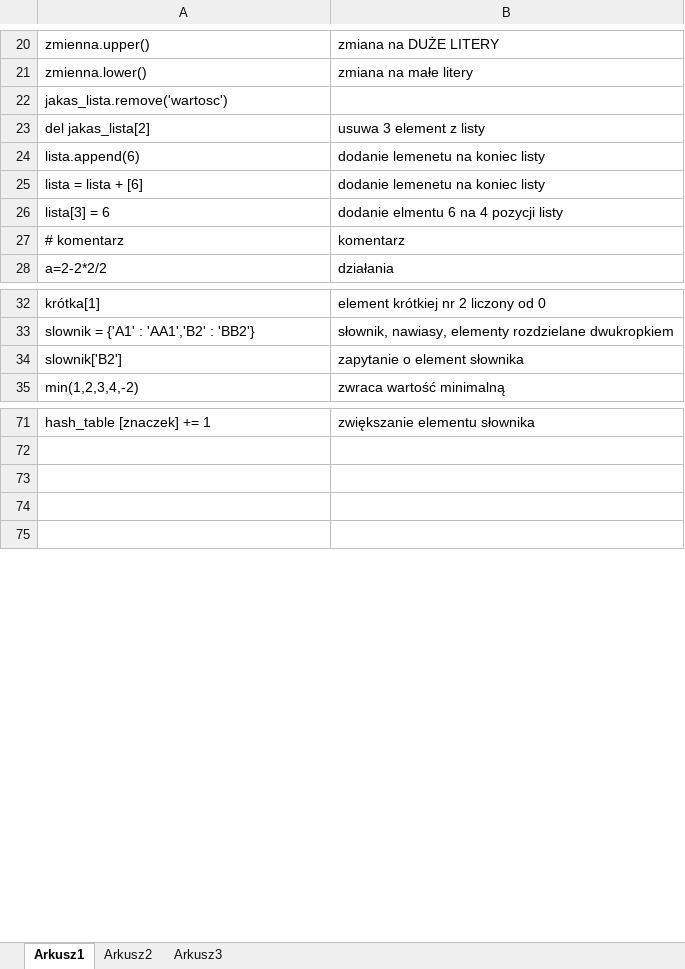
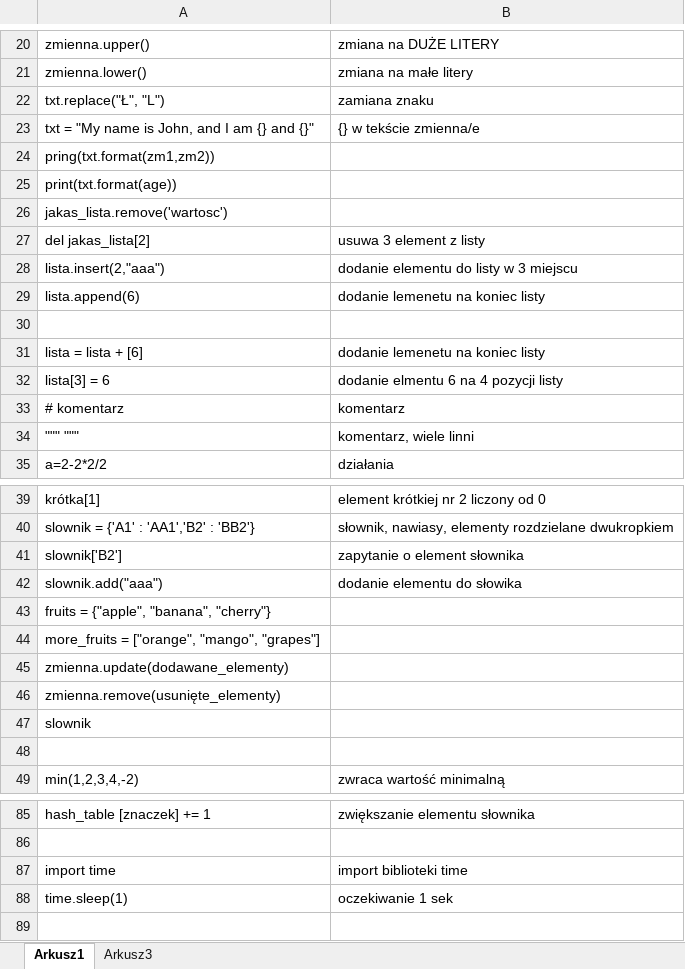
Before and after one commit to mo1der/mo1der, an Excel workbook: phyton komendy.xlsx, sheet Arkusz1, drawn as a sheet; only a part is shown, gaps mark what is left out; values as stored, in another font and other column widths than the file's, no borders; addresses are those after the commit; the diff covers the shown part only; the diff names each change by its address in the sheet, - before the commit and + after, or states it on an @@ line.

Commit message:
Update phyton komendy.xlsx

```diff
--- a/phyton komendy.xlsx (sheet Arkusz1)
+++ b/phyton komendy.xlsx (sheet Arkusz1)
-sheet tab: Arkusz2
+row 22: txt.replace("Ł", "L") | zamiana znaku
+row 23: txt = "My name is John, and I am {} and {}" | {} w tekście zmienna/e
+row 24: pring(txt.format(zm1,zm2))
+row 25: print(txt.format(age))
+row 28: lista.insert(2,"aaa") | dodanie elementu do listy w 3 miejscu
+row 30: (empty)
+row 34: """ """ | komentarz, wiele linni
+row 42: slownik.add("aaa") | dodanie elementu do słowika
+row 43: fruits = {"apple", "banana", "cherry"}
+row 44: more_fruits = ["orange", "mango", "grapes"]
+row 45: zmienna.update(dodawane_elementy)
+row 46: zmienna.remove(usunięte_elementy)
+row 47: slownik
+row 48: (empty)
-row 87: (empty)
+row 87: import time | import biblioteki time
-row 88: (empty)
+row 88: time.sleep(1) | oczekiwanie 1 sek
```
Also changed, not shown: 6 added rows elsewhere in this sheet.
